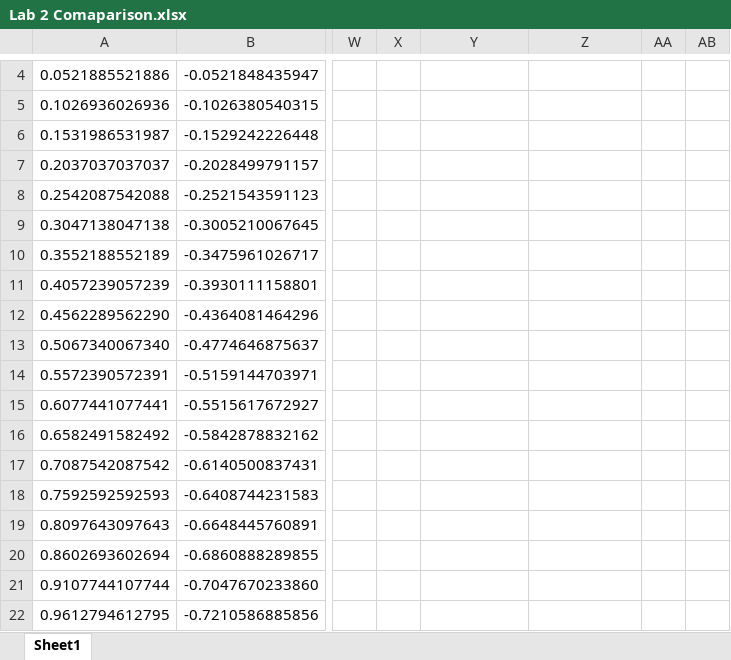
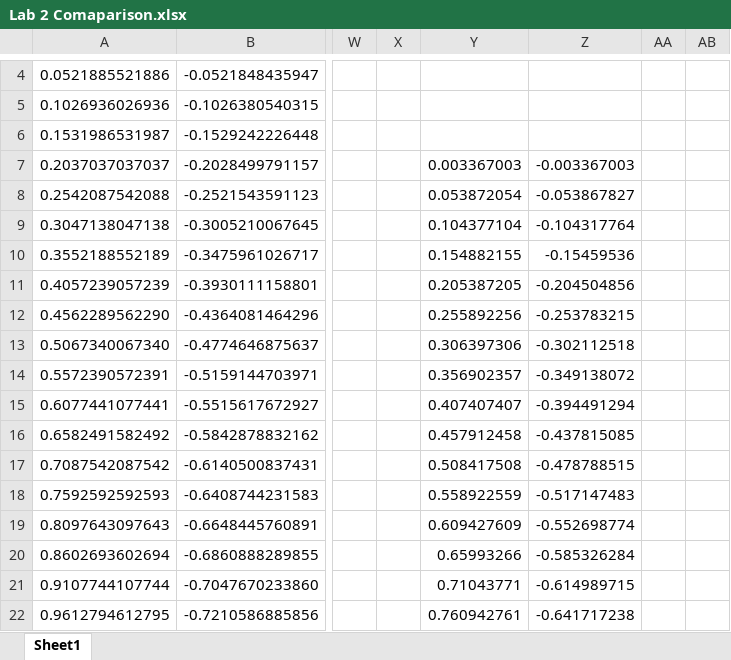
Before and after one commit to alievgithub/MIPT_computer_math, an Excel workbook: 6th semester/Lab 2/Lab 2 Comaparison.xlsx, sheet Sheet1, drawn as a sheet; only a part is shown, gaps mark what is left out; values as stored, in another font and other column widths than the file's, no borders; charts and pictures not drawn; the diff covers the shown part only; the diff names each change by its address in the sheet, - before the commit and + after, or states it on an @@ line.

```diff
--- a/6th semester/Lab 2/Lab 2 Comaparison.xlsx (sheet Sheet1)
+++ b/6th semester/Lab 2/Lab 2 Comaparison.xlsx (sheet Sheet1)
-Y7: (empty)
+Y7: 0.003367003
-Z7: (empty)
+Z7: -0.003367003
-Y8: (empty)
+Y8: 0.053872054
-Z8: (empty)
+Z8: -0.053867827
-Y9: (empty)
+Y9: 0.104377104
-Z9: (empty)
+Z9: -0.104317764
-Y10: (empty)
+Y10: 0.154882155
-Z10: (empty)
+Z10: -0.15459536
-Y11: (empty)
+Y11: 0.205387205
-Z11: (empty)
+Z11: -0.204504856
-Y12: (empty)
+Y12: 0.255892256
-Z12: (empty)
+Z12: -0.253783215
-Y13: (empty)
+Y13: 0.306397306
-Z13: (empty)
+Z13: -0.302112518
-Y14: (empty)
+Y14: 0.356902357
-Z14: (empty)
+Z14: -0.349138072
-Y15: (empty)
+Y15: 0.407407407
-Z15: (empty)
+Z15: -0.394491294
-Y16: (empty)
+Y16: 0.457912458
-Z16: (empty)
+Z16: -0.437815085
-Y17: (empty)
+Y17: 0.508417508
-Z17: (empty)
+Z17: -0.478788515
-Y18: (empty)
+Y18: 0.558922559
-Z18: (empty)
+Z18: -0.517147483
-Y19: (empty)
+Y19: 0.609427609
-Z19: (empty)
+Z19: -0.552698774
-Y20: (empty)
+Y20: 0.65993266
-Z20: (empty)
+Z20: -0.585326284
-Y21: (empty)
+Y21: 0.71043771
-Z21: (empty)
+Z21: -0.614989715
-Y22: (empty)
+Y22: 0.760942761
-Z22: (empty)
+Z22: -0.641717238
```
Also changed, not shown: 26 added rows, 24 removed rows and 13 edited cells elsewhere in this sheet, charts or pictures, 1 other file.
